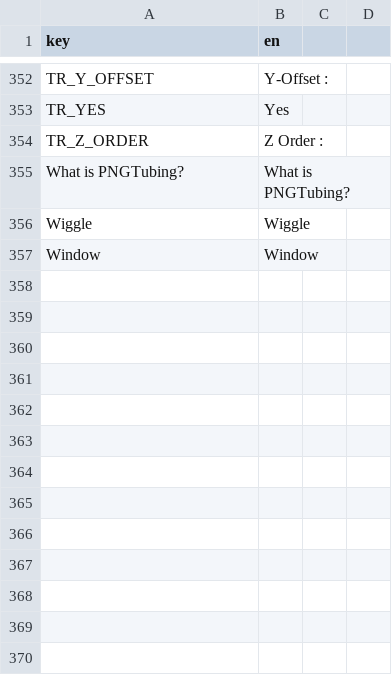
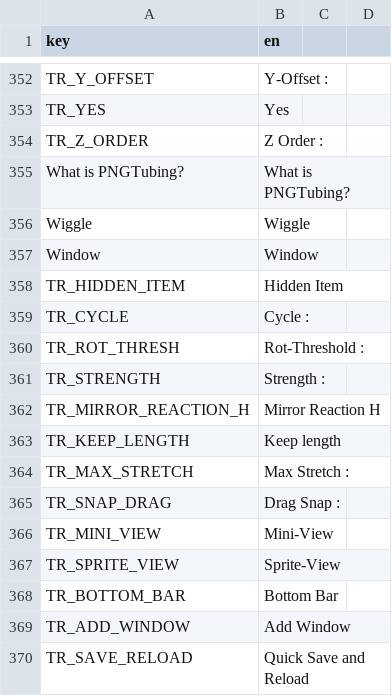
Before and after one commit to grillo-delmal/PNGTuber-Remix, a CSV file: Localization/en/us/en_us.csv, drawn as a sheet; only a part is shown, gaps mark what is left out.

```diff
--- a/Localization/en/us/en_us.csv
+++ b/Localization/en/us/en_us.csv
@@ -357 +357,14 @@ Wiggle,Wiggle,,
 Window,Window,,
+TR_HIDDEN_ITEM,Hidden Item,,
+TR_CYCLE,Cycle :,,
+TR_ROT_THRESH,Rot-Threshold :,,
+TR_STRENGTH,Strength :,,
+TR_MIRROR_REACTION_H,Mirror Reaction H,,
+TR_KEEP_LENGTH,Keep length,,
+TR_MAX_STRETCH,Max Stretch :,,
+TR_SNAP_DRAG,Drag Snap :,,
+TR_MINI_VIEW,Mini-View,,
+TR_SPRITE_VIEW,Sprite-View,,
+TR_BOTTOM_BAR,Bottom Bar,,
+TR_ADD_WINDOW,Add Window,,
+TR_SAVE_RELOAD,Quick Save and Reload,,
```
Also changed, not shown: 50 other files.
